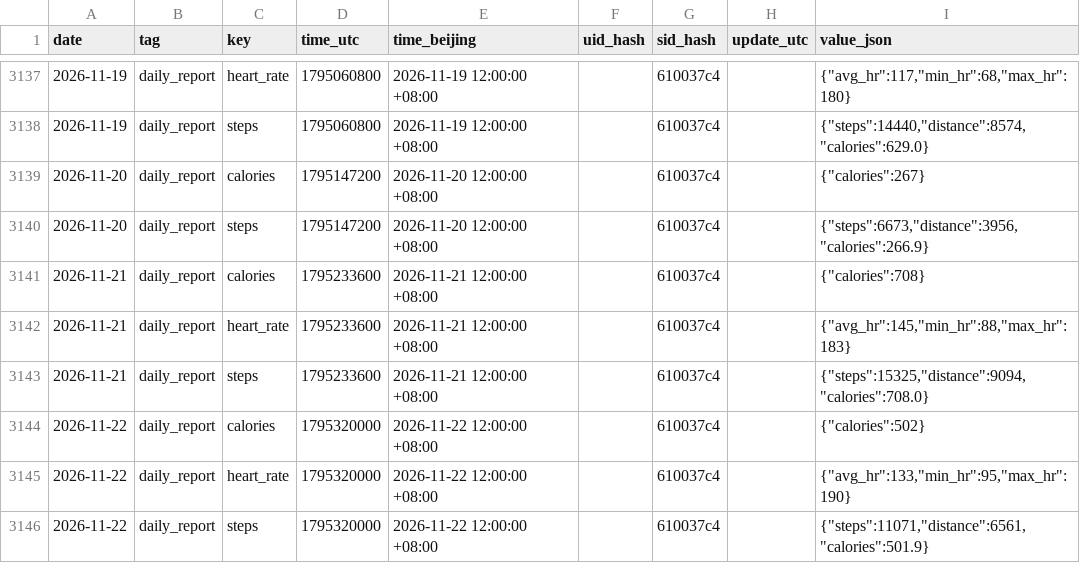
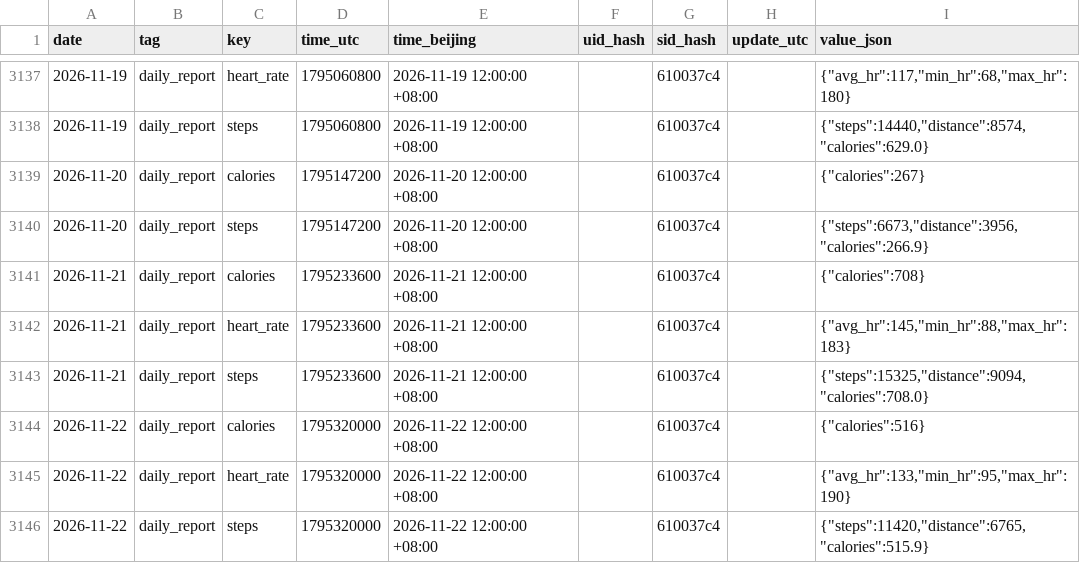
Before and after one commit to 2061969365/sport-db, a CSV file: data/daily/2026.csv, drawn as a sheet; only a part is shown, gaps mark what is left out.

```diff
--- a/data/daily/2026.csv
+++ b/data/daily/2026.csv
@@ -3143,4 +3143,4 @@ date,tag,key,time_utc,time_beijing,uid_hash,sid_hash,update_utc,value_json
 2026-11-21,daily_report,steps,1795233600,2026-11-21 12:00:00 +08:00,,610037c4,,"{""steps"":15325,""distance"":9094,""calories"":708.0}"
-2026-11-22,daily_report,calories,1795320000,2026-11-22 12:00:00 +08:00,,610037c4,,"{""calories"":502}"
+2026-11-22,daily_report,calories,1795320000,2026-11-22 12:00:00 +08:00,,610037c4,,"{""calories"":516}"
 2026-11-22,daily_report,heart_rate,1795320000,2026-11-22 12:00:00 +08:00,,610037c4,,"{""avg_hr"":133,""min_hr"":95,""max_hr"":190}"
-2026-11-22,daily_report,steps,1795320000,2026-11-22 12:00:00 +08:00,,610037c4,,"{""steps"":11071,""distance"":6561,""calories"":501.9}"
+2026-11-22,daily_report,steps,1795320000,2026-11-22 12:00:00 +08:00,,610037c4,,"{""steps"":11420,""distance"":6765,""calories"":515.9}"
```
Also changed, not shown: 5 other files.
